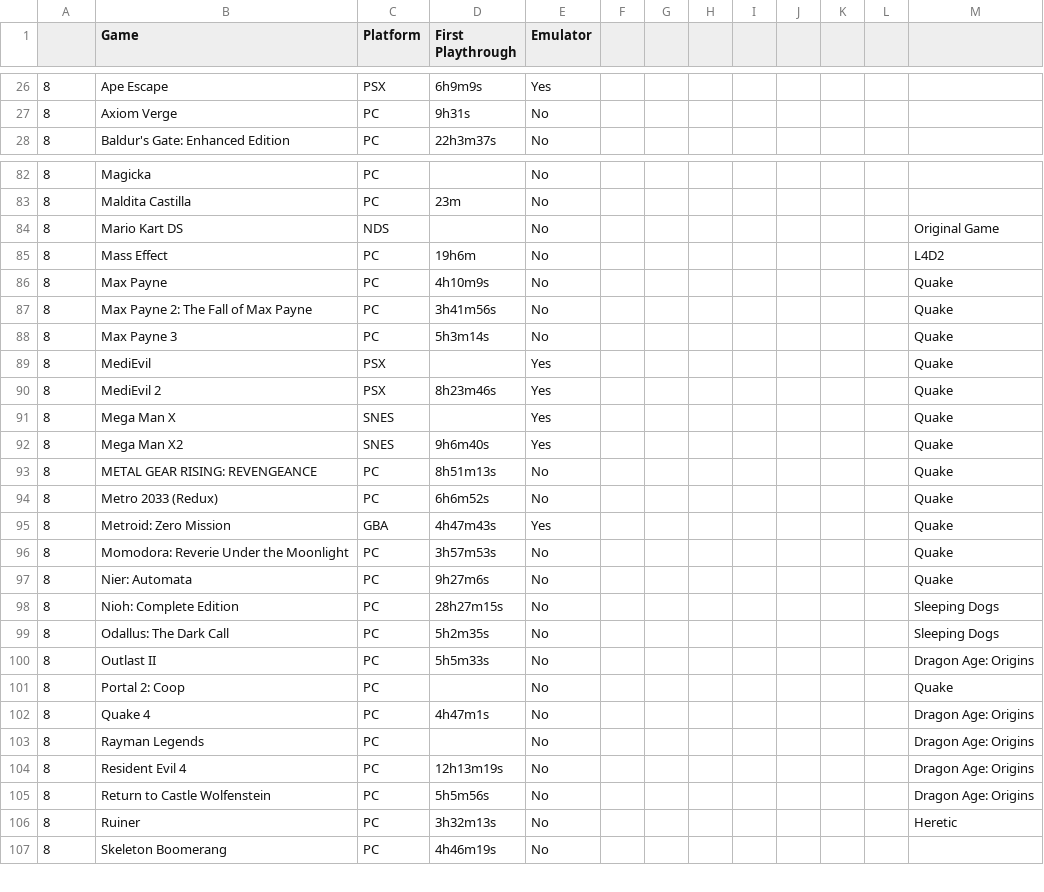
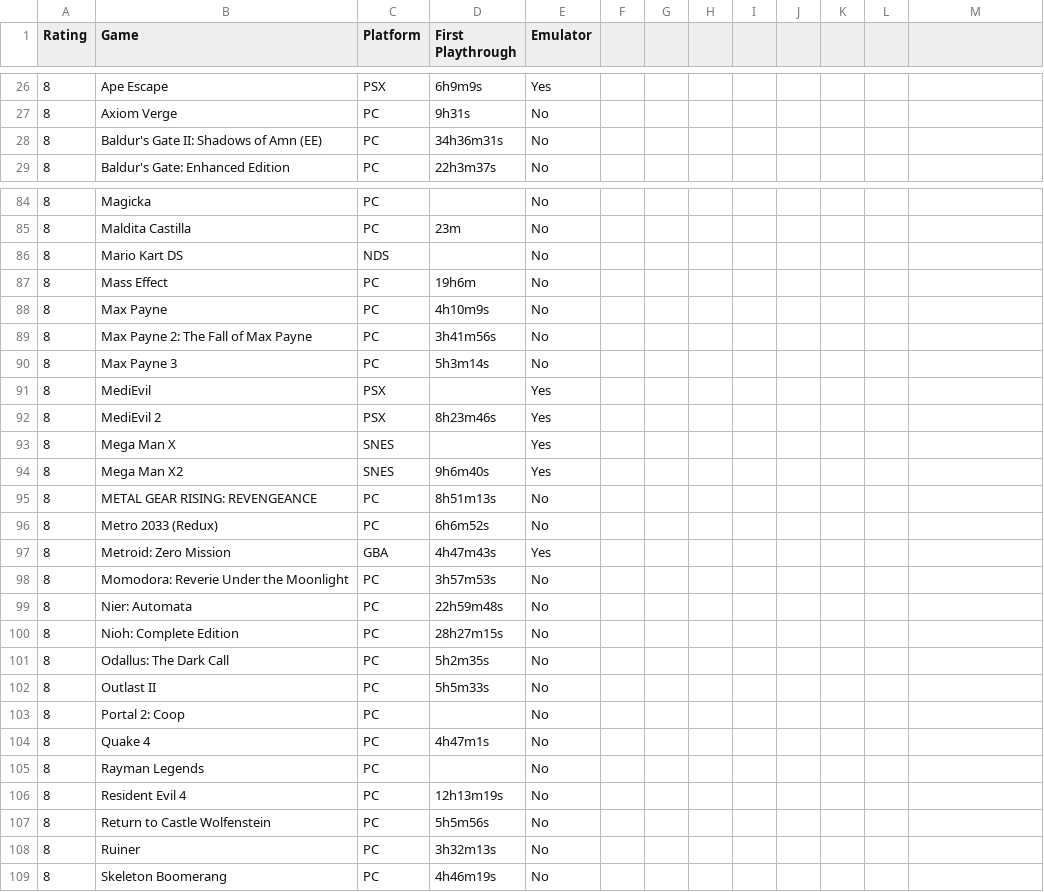
Before and after one commit to m-e-l-b-o/The-List, a CSV file: GAMES.csv, drawn as a sheet; only a part is shown, gaps mark what is left out; the diff covers the shown part only.

```diff
--- a/GAMES.csv
+++ b/GAMES.csv
@@ -1 +1 @@
-,Game,Platform,First Playthrough,Emulator,,,,,,,,
+Rating,Game,Platform,First Playthrough,Emulator
@@ -27,0 +28 @@
+8,Baldur's Gate II: Shadows of Amn (EE),PC,34h36m31s,No
@@ -84,23 +86,23 @@
-8,Mario Kart DS,NDS,,No,,,,,,,,Original Game
-8,Mass Effect,PC,19h6m,No,,,,,,,,L4D2
-8,Max Payne,PC,4h10m9s,No,,,,,,,,Quake
-8,Max Payne 2: The Fall of Max Payne,PC,3h41m56s,No,,,,,,,,Quake
-8,Max Payne 3,PC,5h3m14s,No,,,,,,,,Quake
-8,MediEvil,PSX,,Yes,,,,,,,,Quake
-8,MediEvil 2,PSX,8h23m46s,Yes,,,,,,,,Quake
-8,Mega Man X,SNES,,Yes,,,,,,,,Quake
-8,Mega Man X2,SNES,9h6m40s,Yes,,,,,,,,Quake
-8,METAL GEAR RISING: REVENGEANCE,PC,8h51m13s,No,,,,,,,,Quake
-8,Metro 2033 (Redux),PC,6h6m52s,No,,,,,,,,Quake
-8,Metroid: Zero Mission,GBA,4h47m43s,Yes,,,,,,,,Quake
-8,Momodora: Reverie Under the Moonlight,PC,3h57m53s,No,,,,,,,,Quake
-8,Nier: Automata,PC,9h27m6s,No,,,,,,,,Quake
-8,Nioh: Complete Edition,PC,28h27m15s,No,,,,,,,,Sleeping Dogs
-8,Odallus: The Dark Call,PC,5h2m35s,No,,,,,,,,Sleeping Dogs
-8,Outlast II,PC,5h5m33s,No,,,,,,,,Dragon Age: Origins
-8,Portal 2: Coop,PC,,No,,,,,,,,Quake
-8,Quake 4,PC,4h47m1s,No,,,,,,,,Dragon Age: Origins
-8,Rayman Legends,PC,,No,,,,,,,,Dragon Age: Origins
-8,Resident Evil 4,PC,12h13m19s,No,,,,,,,,Dragon Age: Origins
-8,Return to Castle Wolfenstein,PC,5h5m56s,No,,,,,,,,Dragon Age: Origins
-8,Ruiner,PC,3h32m13s,No,,,,,,,,Heretic
+8,Mario Kart DS,NDS,,No
+8,Mass Effect,PC,19h6m,No
+8,Max Payne,PC,4h10m9s,No
+8,Max Payne 2: The Fall of Max Payne,PC,3h41m56s,No
+8,Max Payne 3,PC,5h3m14s,No
+8,MediEvil,PSX,,Yes
+8,MediEvil 2,PSX,8h23m46s,Yes
+8,Mega Man X,SNES,,Yes
+8,Mega Man X2,SNES,9h6m40s,Yes
+8,METAL GEAR RISING: REVENGEANCE,PC,8h51m13s,No
+8,Metro 2033 (Redux),PC,6h6m52s,No
+8,Metroid: Zero Mission,GBA,4h47m43s,Yes
+8,Momodora: Reverie Under the Moonlight,PC,3h57m53s,No
+8,Nier: Automata,PC,22h59m48s,No
+8,Nioh: Complete Edition,PC,28h27m15s,No
+8,Odallus: The Dark Call,PC,5h2m35s,No
+8,Outlast II,PC,5h5m33s,No
+8,Portal 2: Coop,PC,,No
+8,Quake 4,PC,4h47m1s,No
+8,Rayman Legends,PC,,No
+8,Resident Evil 4,PC,12h13m19s,No
+8,Return to Castle Wolfenstein,PC,5h5m56s,No
+8,Ruiner,PC,3h32m13s,No
```
Also changed, not shown: 12 added rows, 1 removed row and 1 edited cell elsewhere in this file, 3 other files.
